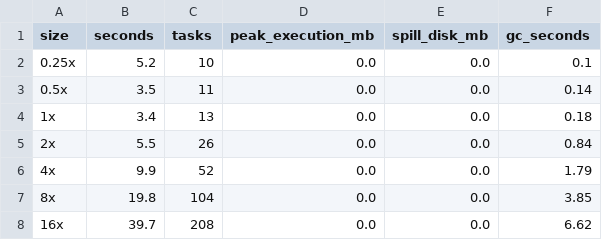
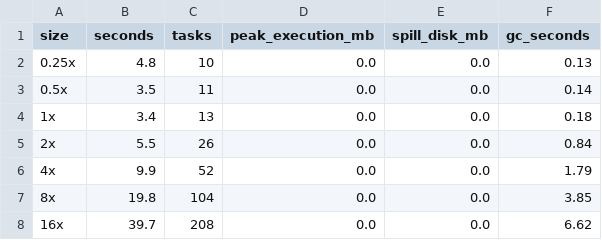
Before and after one commit to karkat983/spark-knee, a CSV file: results/size_build.csv, drawn as a sheet.

```diff
--- a/results/size_build.csv
+++ b/results/size_build.csv
@@ -1,3 +1,3 @@
 size,seconds,tasks,peak_execution_mb,spill_disk_mb,gc_seconds
-0.25x,5.2,10,0.0,0.0,0.1
+0.25x,4.8,10,0.0,0.0,0.13
 0.5x,3.5,11,0.0,0.0,0.14
```
Also changed, not shown: 3 other files.
